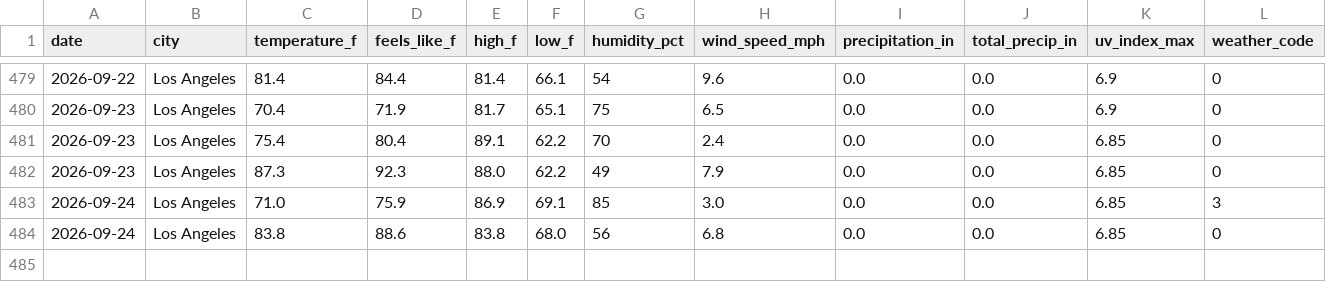
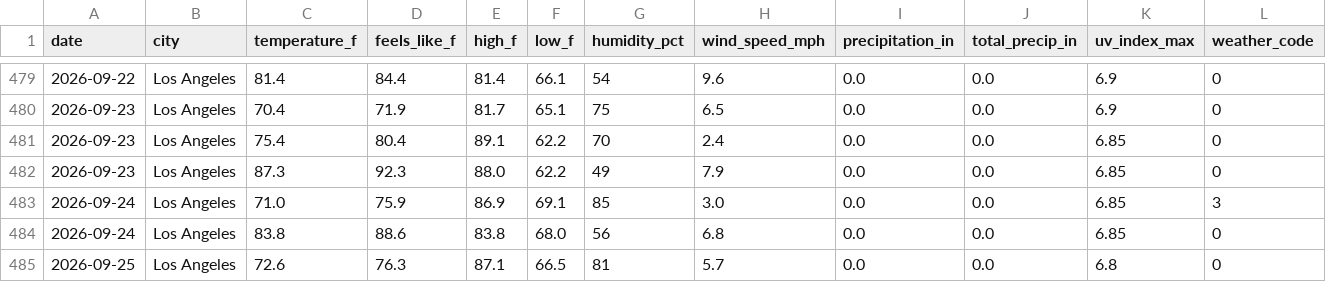
Before and after one commit to fewr/weather-tracker, a CSV file: data/weather_log.csv, drawn as a sheet; only a part is shown, gaps mark what is left out; rows hold the shown columns only; the diff names each change by its address in the sheet, - before the commit and + after, or states it on an @@ line.

Commit message:
📊 Weather data for 2026-09-25 — 01:54 UTC

```diff
--- a/data/weather_log.csv
+++ b/data/weather_log.csv
+row 485: 2026-09-25 | Los Angeles | 72.6 | 76.3 | 87.1 | 66.5 | 81 | 5.7 | 0.0 | 0.0 | 6.8 | 0
```
Also changed, not shown: 2 other files.
